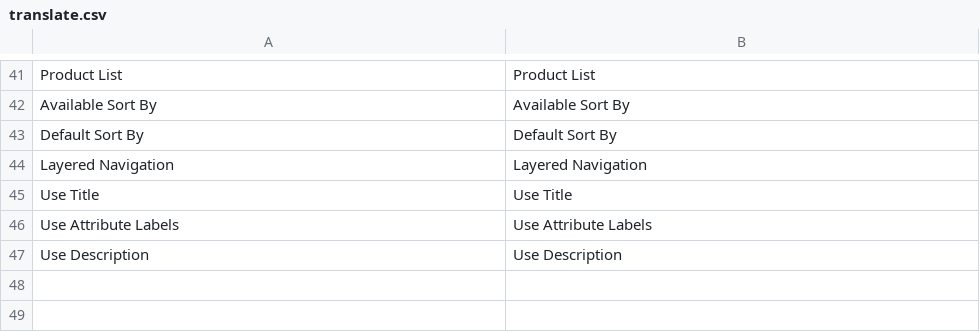
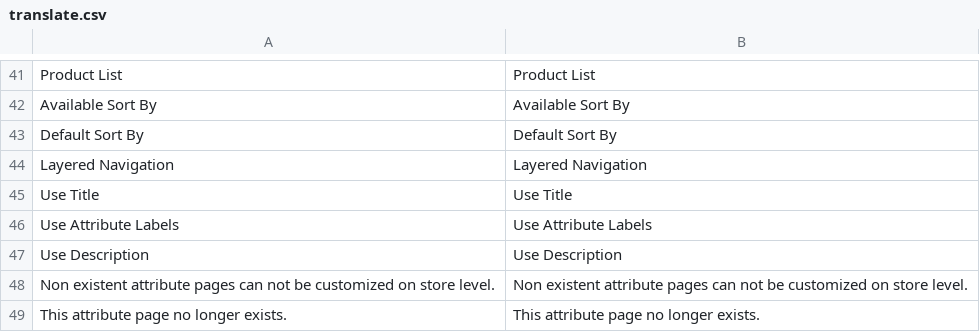
Before and after one commit to osmianski/manadev-magento, a CSV file: extensions/Mana/AttributePage/translate.csv, drawn as a sheet; only a part is shown, gaps mark what is left out; the diff names each change by its address in the sheet, - before the commit and + after, or states it on an @@ line.

Commit message:
Attribute pages: loading in admin

```diff
--- a/extensions/Mana/AttributePage/translate.csv
+++ b/extensions/Mana/AttributePage/translate.csv
+row 48: Non existent attribute pages can not be customized on store level. | Non existent attribute pages can not be customized on store level.
+row 49: This attribute page no longer exists. | This attribute page no longer exists.
```
Also changed, not shown: extensions/Mana/Core/translate.csv, 6 other files.
